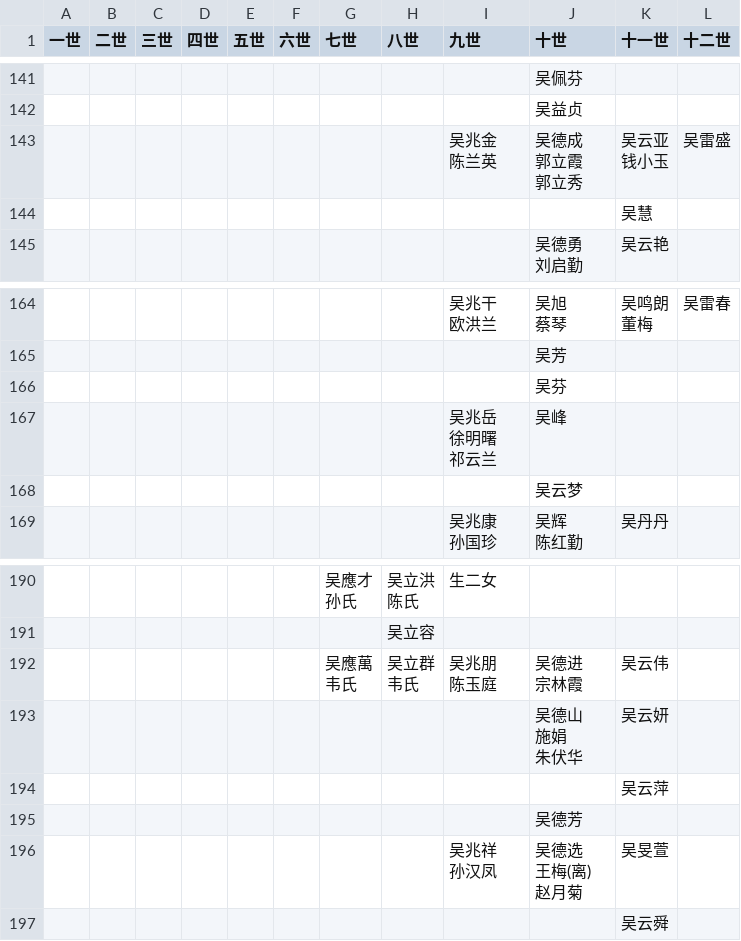
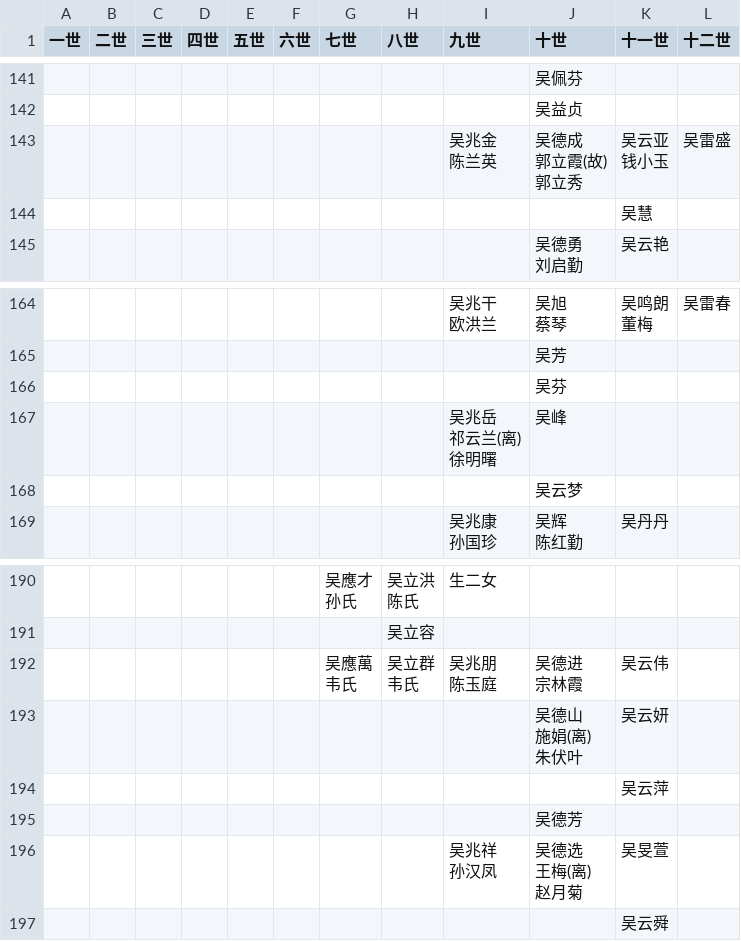
Before and after one commit to yuewuo/WuGenealogy, a CSV file: data.csv, drawn as a sheet; only a part is shown, gaps mark what is left out.

Commit message:
update data

```diff
--- a/data.csv
+++ b/data.csv
@@ -315,7 +315,7 @@
 ,,,,,,,,,吴益贞,,
-,,,,,,,,"吴兆金
-陈兰英","吴德成
-郭立霞
-郭立秀","吴云亚
-钱小玉",吴雷盛
+,,,,,,,,"吴兆金
+陈兰英","吴德成
+郭立霞(故)
+郭立秀","吴云亚
+钱小玉",吴雷盛
 ,,,,,,,,,,吴慧,
@@ -364,5 +364,5 @@
 ,,,,,,,,,吴芬,,
-,,,,,,,,"吴兆岳
-徐明曙
-祁云兰",吴峰,,
+,,,,,,,,"吴兆岳
+祁云兰(离)
+徐明曙",吴峰,,
 ,,,,,,,,,吴云梦,,
@@ -424,5 +424,5 @@
 宗林霞",吴云伟,
-,,,,,,,,,"吴德山
-施娟
-朱伏华",吴云妍,
+,,,,,,,,,"吴德山
+施娟(离)
+朱伏叶",吴云妍,
 ,,,,,,,,,,吴云萍,
```
Also changed, not shown: 3 other files.
